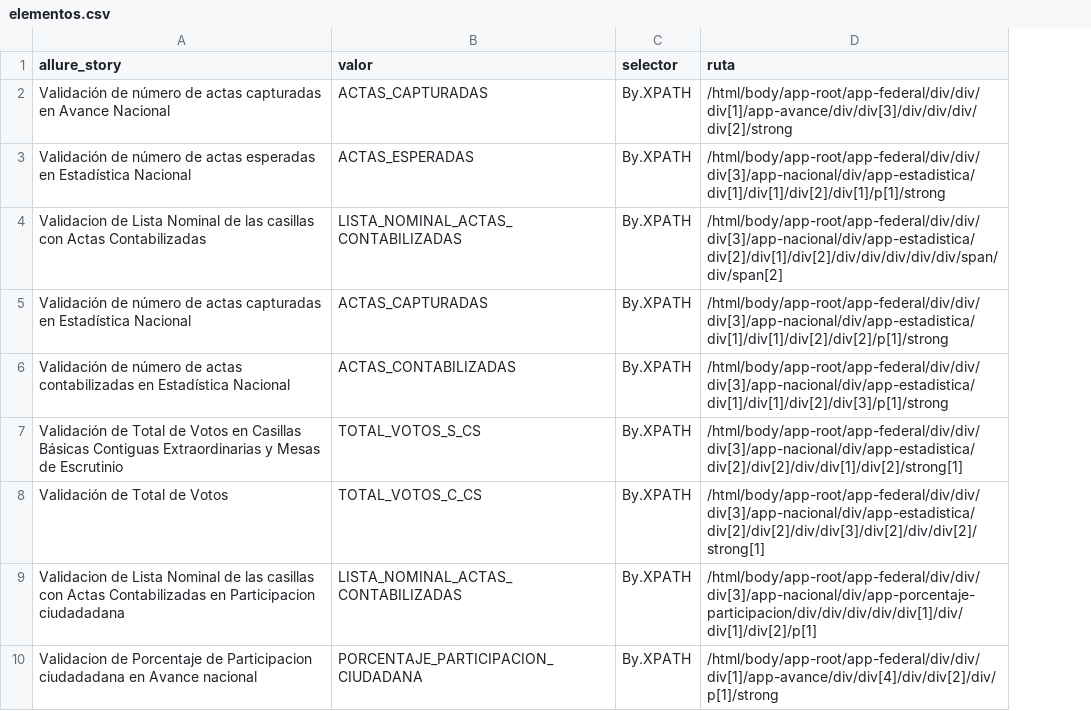
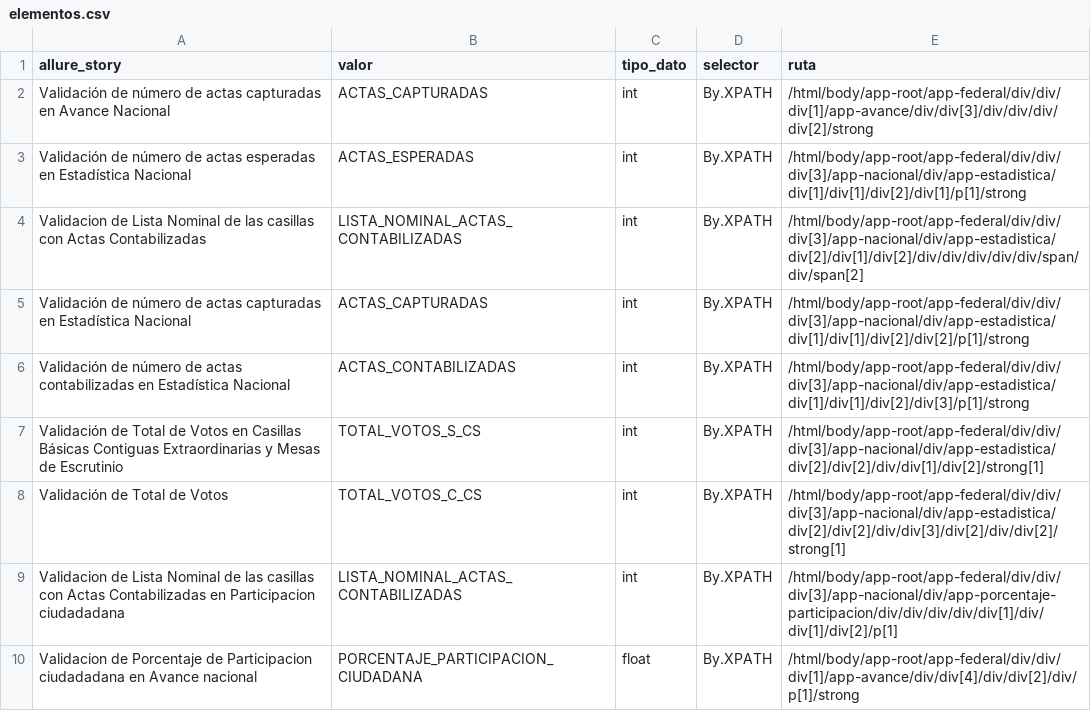
Before and after one commit to ericruizINE/descargaCSV, a CSV file: elementos.csv, drawn as a sheet; the diff names each change by its address in the sheet, - before the commit and + after, or states it on an @@ line.

Commit message:
update test case tipo_dato

```diff
--- a/elementos.csv
+++ b/elementos.csv
+column C (tipo_dato), rows 2-10: int | int | int | int | int | int | int | int | float
```
Also changed, not shown: 1 other file.
